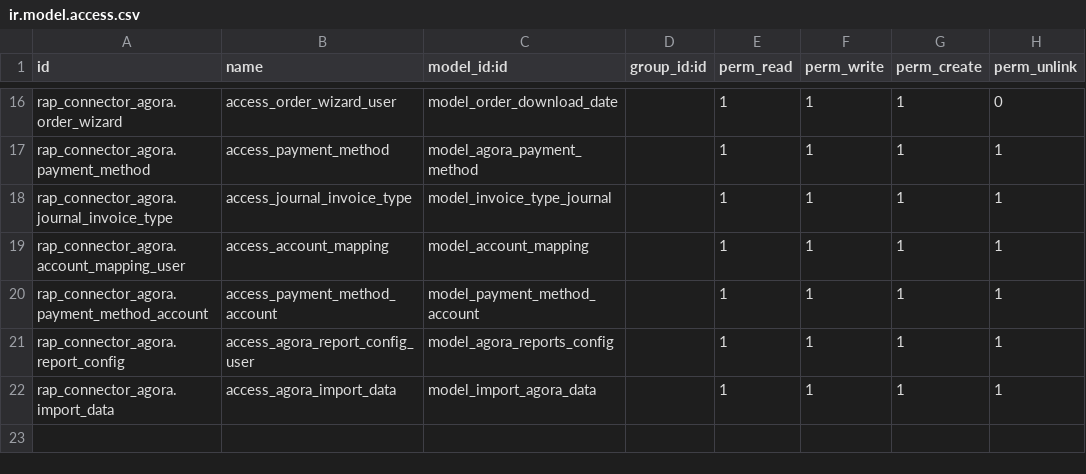
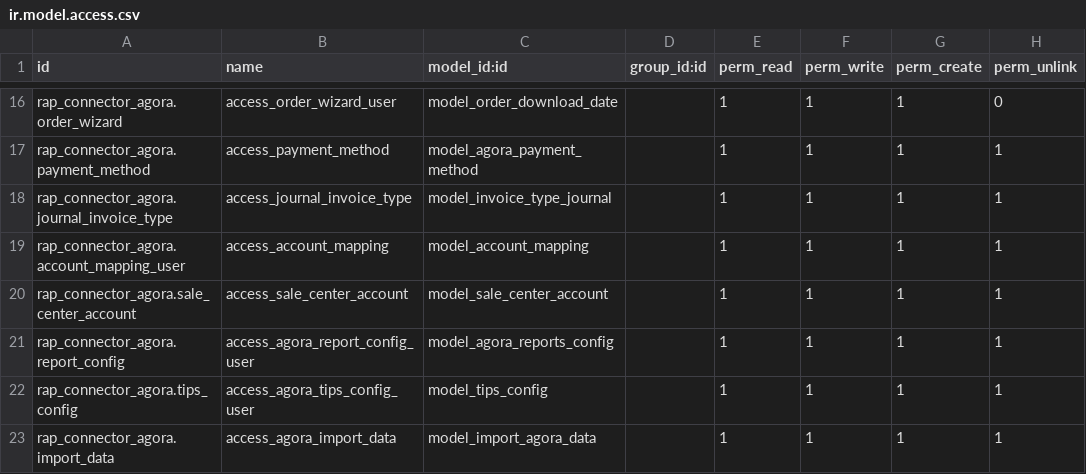
Before and after one commit to rotoclub/rotoclub, a CSV file: rap_connector_agora/security/ir.model.access.csv, drawn as a sheet; only a part is shown, gaps mark what is left out.

Commit message:
[ADD] Consider Tips, generate a new account_move related with the sale_order Use the configuration in odoo for custom queries All the account mapping Complete payments

```diff
--- a/rap_connector_agora/security/ir.model.access.csv
+++ b/rap_connector_agora/security/ir.model.access.csv
@@ -19,4 +19,5 @@ rap_connector_agora.journal_invoice_type,access_journal_invoice_type,model_invoi
 rap_connector_agora.account_mapping_user,access_account_mapping,model_account_mapping,,1,1,1,1
-rap_connector_agora.payment_method_account,access_payment_method_account,model_payment_method_account,,1,1,1,1
+rap_connector_agora.sale_center_account,access_sale_center_account,model_sale_center_account,,1,1,1,1
 rap_connector_agora.report_config,access_agora_report_config_user,model_agora_reports_config,,1,1,1,1
+rap_connector_agora.tips_config,access_agora_tips_config_user,model_tips_config,,1,1,1,1
 rap_connector_agora.import_data,access_agora_import_data,model_import_agora_data,,1,1,1,1
```
Also changed, not shown: 9 other files.
